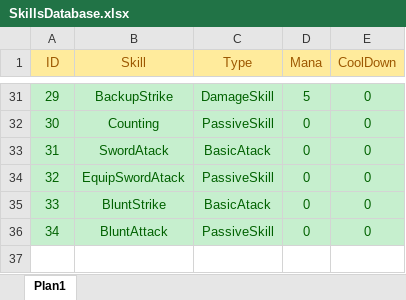
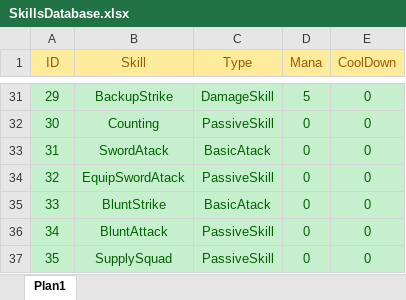
Before and after one commit to TheTheqs/DRoque-Lite, an Excel workbook: documentation/SkillsDatabase.xlsx, sheet Plan1, drawn as a sheet; only a part is shown, gaps mark what is left out; values as stored, in another font and other column widths than the file's, no borders; the diff names each change by its address in the sheet, - before the commit and + after, or states it on an @@ line.

```diff
--- a/documentation/SkillsDatabase.xlsx (sheet Plan1)
+++ b/documentation/SkillsDatabase.xlsx (sheet Plan1)
+row 37: 35 | SupplySquad | PassiveSkill | 0 | 0
```
Also changed, not shown: 49 other files.
